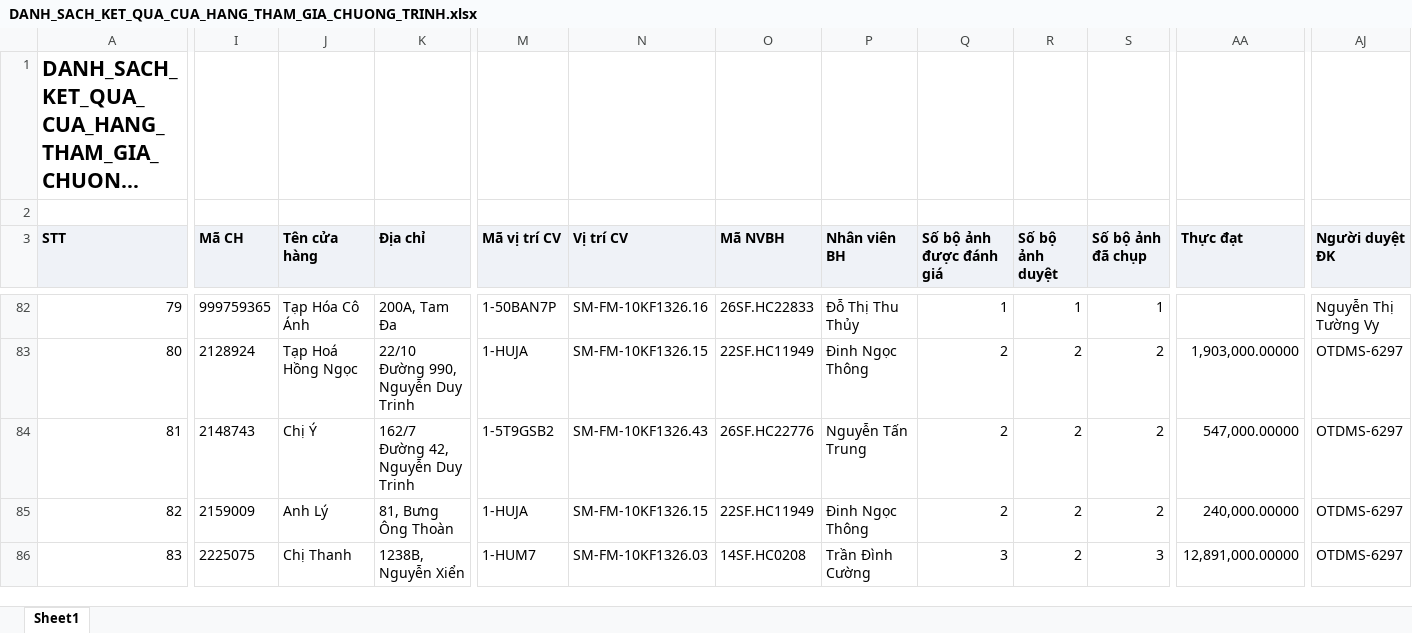
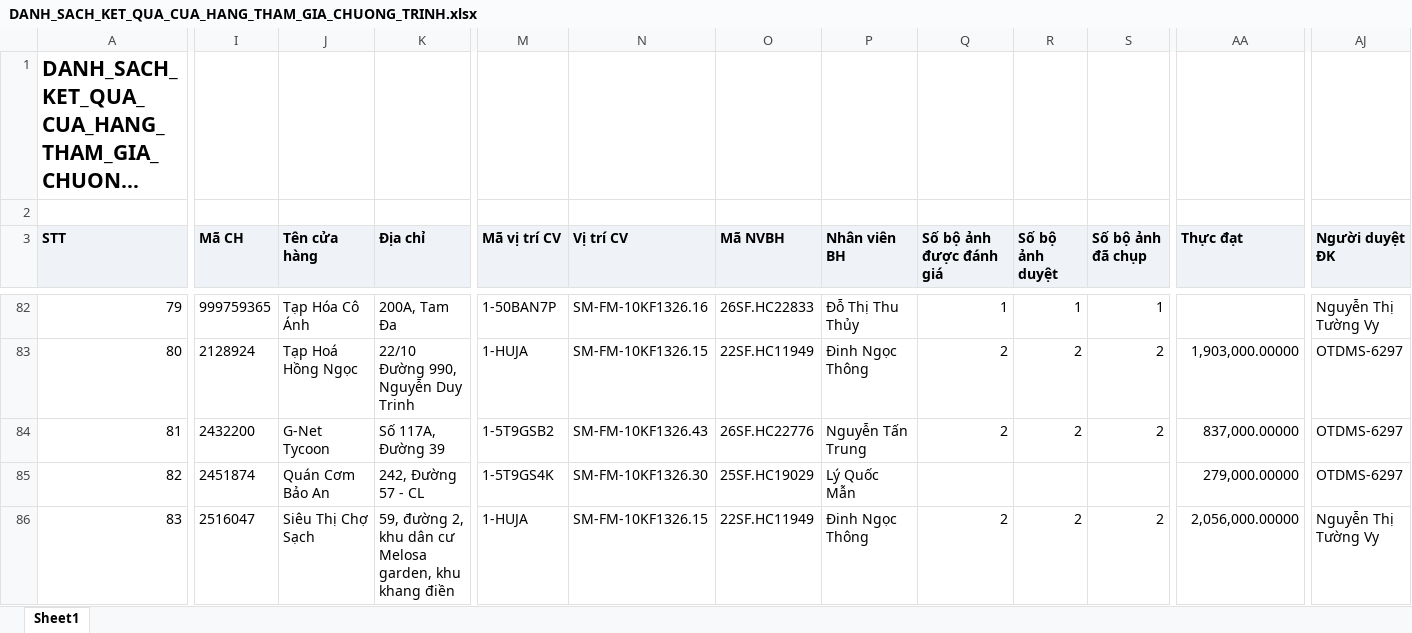
Before and after one commit to Tantt2026/Vyntt_Dashboard, an Excel workbook: data/Thang11/DANH_SACH_KET_QUA_CUA_HANG_THAM_GIA_CHUONG_TRINH.xlsx, sheet Sheet1, drawn as a sheet; only a part is shown, gaps mark what is left out; long unchanged cells end in …; values as stored, in another font and other column widths than the file's, no borders; the diff covers the shown part only; the diff names each change by its address in the sheet, - before the commit and + after, or states it on an @@ line.

```diff
--- a/data/Thang11/DANH_SACH_KET_QUA_CUA_HANG_THAM_GIA_CHUONG_TRINH.xlsx (sheet Sheet1)
+++ b/data/Thang11/DANH_SACH_KET_QUA_CUA_HANG_THAM_GIA_CHUONG_TRINH.xlsx (sheet Sheet1)
-I84 (Mã CH): 2148743
+I84 (Mã CH): 2432200
-J84 (Tên cửa hàng): Chị Ý
+J84 (Tên cửa hàng): G-Net Tycoon
-K84 (Địa chỉ): 162/7 Đường 42, Nguyễn Duy Trinh
+K84 (Địa chỉ): Số 117A, Đường 39
-AA84 (Thực đạt): 547,000.00000
+AA84 (Thực đạt): 837,000.00000
-I85 (Mã CH): 2159009
+I85 (Mã CH): 2451874
-J85 (Tên cửa hàng): Anh Lý
+J85 (Tên cửa hàng): Quán Cơm Bảo An
-K85 (Địa chỉ): 81, Bưng Ông Thoàn
+K85 (Địa chỉ): 242, Đường 57 - CL
-M85 (Mã vị trí CV): 1-HUJA
+M85 (Mã vị trí CV): 1-5T9GS4K
-N85 (Vị trí CV): SM-FM-10KF1326.15
+N85 (Vị trí CV): SM-FM-10KF1326.30
-O85 (Mã NVBH): 22SF.HC11949
+O85 (Mã NVBH): 25SF.HC19029
-P85 (Nhân viên BH): Đinh Ngọc Thông
+P85 (Nhân viên BH): Lý Quốc Mẫn
-Q85 (Số bộ ảnh được đánh giá): 2
+Q85 (Số bộ ảnh được đánh giá): (empty)
-R85 (Số bộ ảnh duyệt): 2
+R85 (Số bộ ảnh duyệt): (empty)
-S85 (Số bộ ảnh đã chụp): 2
+S85 (Số bộ ảnh đã chụp): (empty)
-AA85 (Thực đạt): 240,000.00000
+AA85 (Thực đạt): 279,000.00000
-I86 (Mã CH): 2225075
+I86 (Mã CH): 2516047
-J86 (Tên cửa hàng): Chị Thanh
+J86 (Tên cửa hàng): Siêu Thị Chợ Sạch
-K86 (Địa chỉ): 1238B, Nguyễn Xiển
+K86 (Địa chỉ): 59, đường 2, khu dân cư Melosa garden, khu khang điền
-M86 (Mã vị trí CV): 1-HUM7
+M86 (Mã vị trí CV): 1-HUJA
-N86 (Vị trí CV): SM-FM-10KF1326.03
+N86 (Vị trí CV): SM-FM-10KF1326.15
-O86 (Mã NVBH): 14SF.HC0208
+O86 (Mã NVBH): 22SF.HC11949
-P86 (Nhân viên BH): Trần Đình Cường
+P86 (Nhân viên BH): Đinh Ngọc Thông
-Q86 (Số bộ ảnh được đánh giá): 3
+Q86 (Số bộ ảnh được đánh giá): 2
-S86 (Số bộ ảnh đã chụp): 3
+S86 (Số bộ ảnh đã chụp): 2
-AA86 (Thực đạt): 12,891,000.00000
+AA86 (Thực đạt): 2,056,000.00000
-AJ86 (Người duyệt ĐK): OTDMS-6297
+AJ86 (Người duyệt ĐK): Nguyễn Thị Tường Vy
```
Also changed, not shown: 975 edited cells elsewhere in this sheet, data/Thang11/DanhSachChiTietDonHang (1).xlsx, data/Thang11/DanhSachLichViengTham.xlsx, 3 other files.
